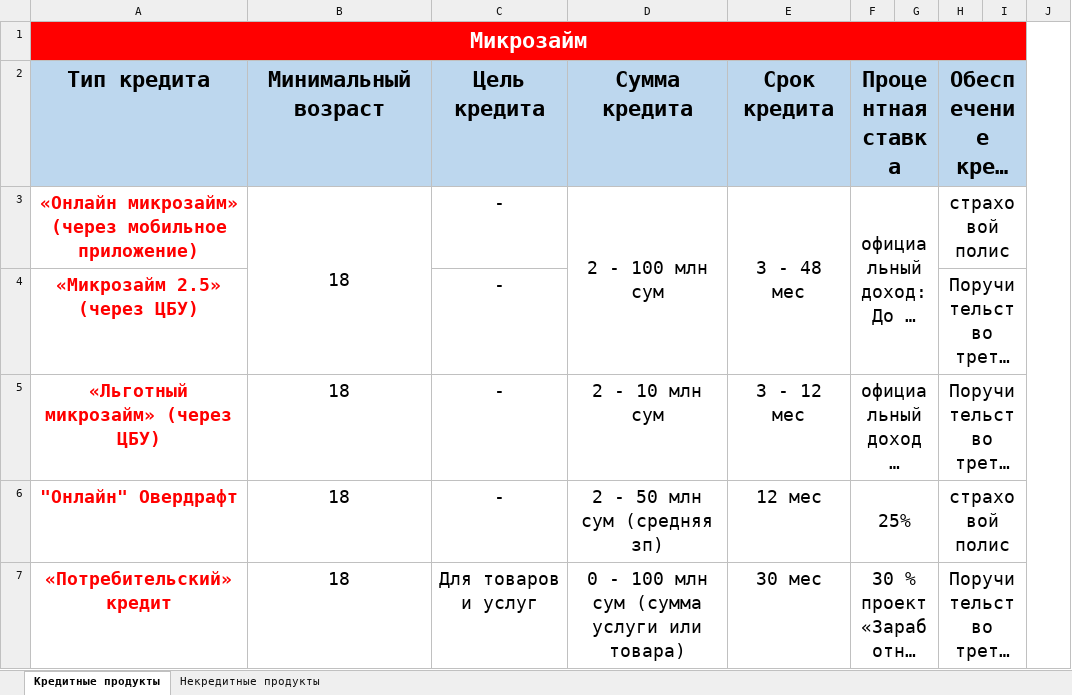
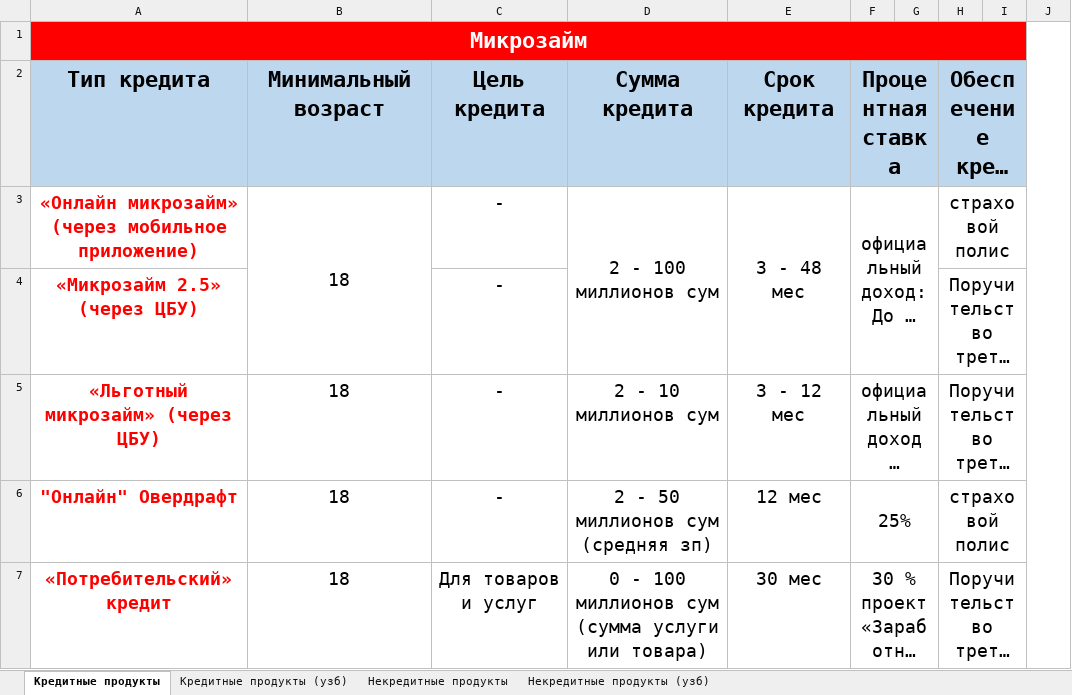
Before and after one commit to stainlessboy/Call-Center-Agent-Service, an Excel workbook: scripts/AI CHAT INFO.xlsx, sheet Кредитные продукты, drawn as a sheet; only a part is shown; long unchanged cells end in …; values as stored, in another font and other column widths than the file's, no borders; the diff covers the shown part only; the diff names each change by its address in the sheet, - before the commit and + after, or states it on an @@ line.

```diff
--- a/scripts/AI CHAT INFO.xlsx (sheet Кредитные продукты)
+++ b/scripts/AI CHAT INFO.xlsx (sheet Кредитные продукты)
+sheet tab: Кредитные продукты (узб)
+sheet tab: Некредитные продукты (узб)
-D3: 2 - 100 млн сум
+D3: 2 - 100 миллионов сум
-D5: 2 - 10 млн сум
+D5: 2 - 10 миллионов сум
-D6: 2 - 50 млн сум (средняя зп)
+D6: 2 - 50 миллионов сум (средняя зп)
-D7: 0 - 100 млн сум (сумма услуги или товара)
+D7: 0 - 100 миллионов сум (сумма услуги или товара)
```
Also changed, not shown: 9 added rows, 7 removed rows and 8 edited cells elsewhere in this sheet, 10 other files.
